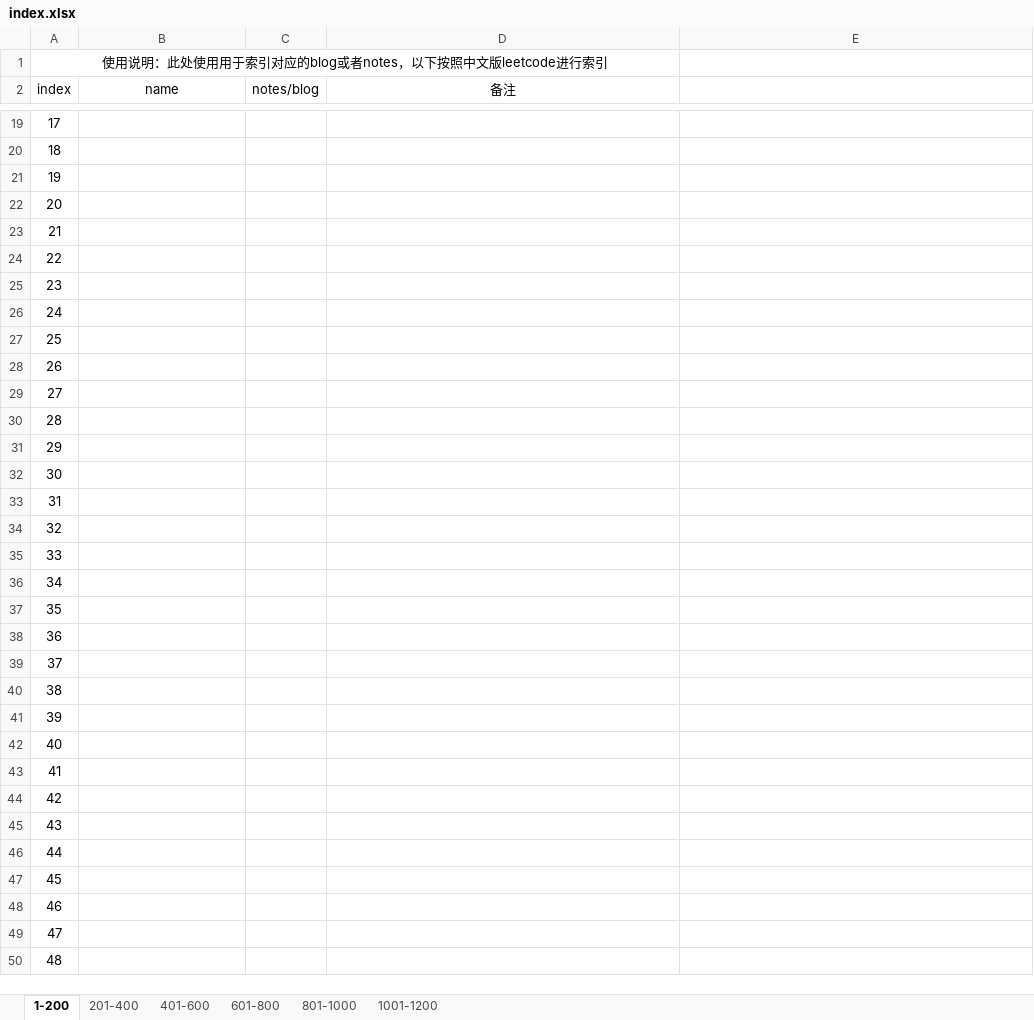
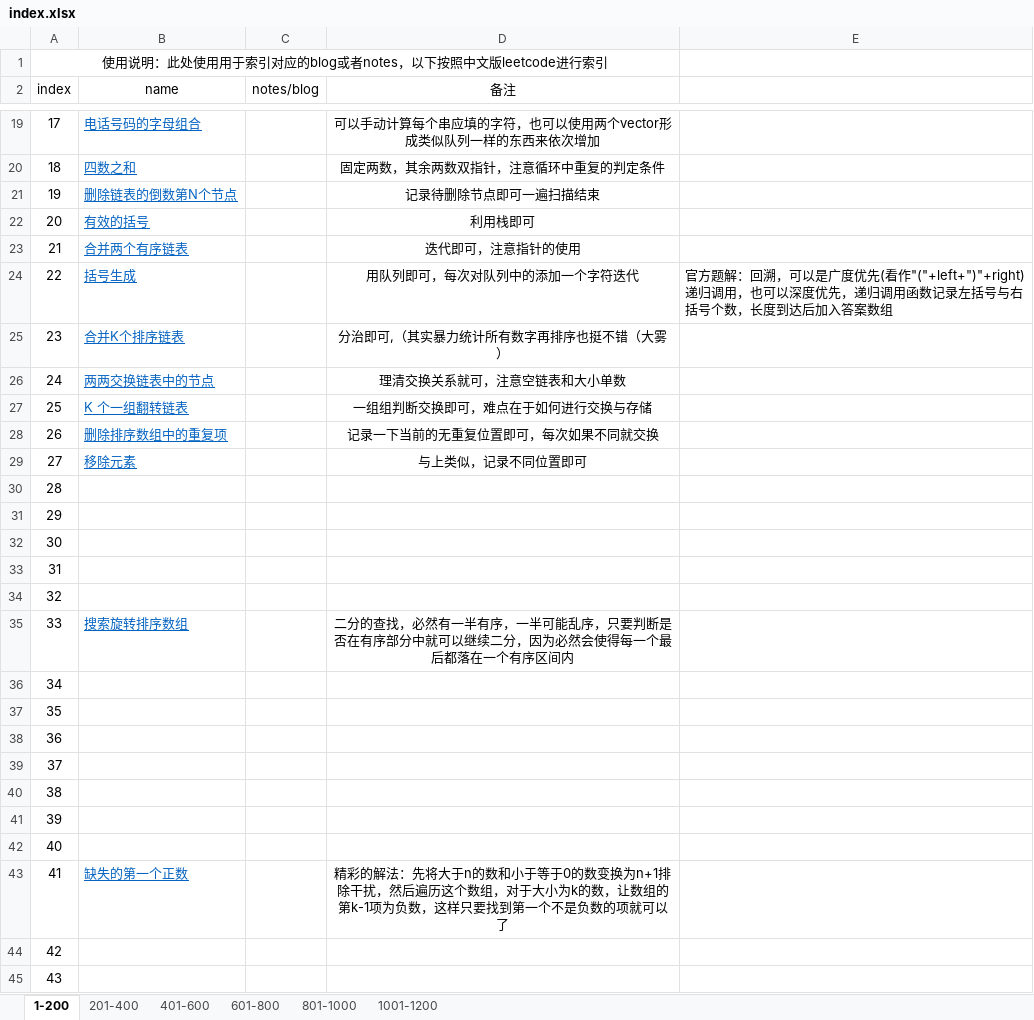
Before and after one commit to TristonK/Leetcode, an Excel workbook: index.xlsx, sheet 1-200, drawn as a sheet; only a part is shown, gaps mark what is left out; the shorter side is filled out with more unchanged rows; values as stored, in another font and other column widths than the file's, no borders; the diff covers the shown part only; the diff names each change by its address in the sheet, - before the commit and + after, or states it on an @@ line.

```diff
--- a/index.xlsx (sheet 1-200)
+++ b/index.xlsx (sheet 1-200)
-B19 (name): (empty)
+B19 (name): 电话号码的字母组合
-D19 (备注): (empty)
+D19 (备注): 可以手动计算每个串应填的字符，也可以使用两个vector形成类似队列一样的东西来依次增加
-B20 (name): (empty)
+B20 (name): 四数之和
-D20 (备注): (empty)
+D20 (备注): 固定两数，其余两数双指针，注意循环中重复的判定条件
-B21 (name): (empty)
+B21 (name): 删除链表的倒数第N个节点
-D21 (备注): (empty)
+D21 (备注): 记录待删除节点即可一遍扫描结束
-B22 (name): (empty)
+B22 (name): 有效的括号
-D22 (备注): (empty)
+D22 (备注): 利用栈即可
-B23 (name): (empty)
+B23 (name): 合并两个有序链表
-D23 (备注): (empty)
+D23 (备注): 迭代即可，注意指针的使用
-B24 (name): (empty)
+B24 (name): 括号生成
-D24 (备注): (empty)
+D24 (备注): 用队列即可，每次对队列中的添加一个字符迭代
-E24: (empty)
+E24: 官方题解：回溯，可以是广度优先(看作"("+left+")"+right)递归调用，也可以深度优先，递归调用函数记录左括号与右括号个数，长度到达后加入答案数组
-B25 (name): (empty)
+B25 (name): 合并K个排序链表
-D25 (备注): (empty)
+D25 (备注): 分治即可,（其实暴力统计所有数字再排序也挺不错（大雾）
-B26 (name): (empty)
+B26 (name): 两两交换链表中的节点
-D26 (备注): (empty)
+D26 (备注): 理清交换关系就可，注意空链表和大小单数
-B27 (name): (empty)
+B27 (name): K 个一组翻转链表
-D27 (备注): (empty)
+D27 (备注): 一组组判断交换即可，难点在于如何进行交换与存储
-B28 (name): (empty)
+B28 (name): 删除排序数组中的重复项
-D28 (备注): (empty)
+D28 (备注): 记录一下当前的无重复位置即可，每次如果不同就交换
-B29 (name): (empty)
+B29 (name): 移除元素
-D29 (备注): (empty)
+D29 (备注): 与上类似，记录不同位置即可
-B35 (name): (empty)
+B35 (name): 搜索旋转排序数组
-D35 (备注): (empty)
+D35 (备注): 二分的查找，必然有一半有序，一半可能乱序，只要判断是否在有序部分中就可以继续二分，因为必然会使得每一个最后都落在一个有序区间内
-B43 (name): (empty)
+B43 (name): 缺失的第一个正数
-D43 (备注): (empty)
+D43 (备注): 精彩的解法：先将大于n的数和小于等于0的数变换为n+1排除干扰，然后遍历这个数组，对于大小为k的数，让数组的第k-1项为负数，这样只要找到第一个不是负数的项就可以了
```
Also changed, not shown: 32 edited cells elsewhere in this sheet, sheet 201-400, 3 other files.
